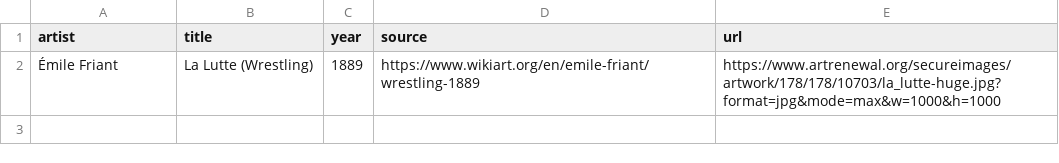
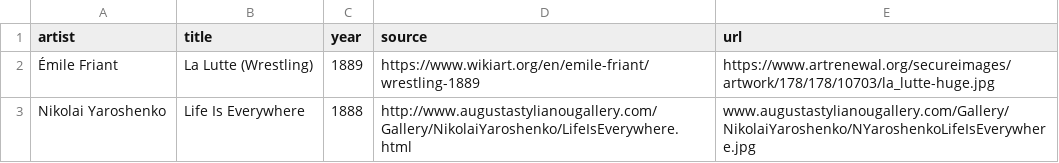
Before and after one commit to vektor8891/notes, a CSV file: _data/arts.csv, drawn as a sheet.

Commit message:
Nikolai Yaroshenko,Life Is Everywhere

```diff
--- a/_data/arts.csv
+++ b/_data/arts.csv
@@ -1,2 +1,3 @@
 artist,title,year,source,url
-Émile Friant,La Lutte (Wrestling),1889,https://www.wikiart.org/en/emile-friant/wrestling-1889,https://www.artrenewal.org/secureimages/artwork/178/178/10703/la_lutte-huge.jpg?format=jpg&mode=max&w=1000&h=1000
+Émile Friant,La Lutte (Wrestling),1889,https://www.wikiart.org/en/emile-friant/wrestling-1889,https://www.artrenewal.org/secureimages/artwork/178/178/10703/la_lutte-huge.jpg
+Nikolai Yaroshenko,Life Is Everywhere,1888,http://www.augustastylianougallery.com/Gallery/NikolaiYaroshenko/LifeIsEverywhere.html,www.augustastylianougallery.com/Gallery/NikolaiYaroshenko/NYaroshenkoLifeIsEverywhere.jpg
```
